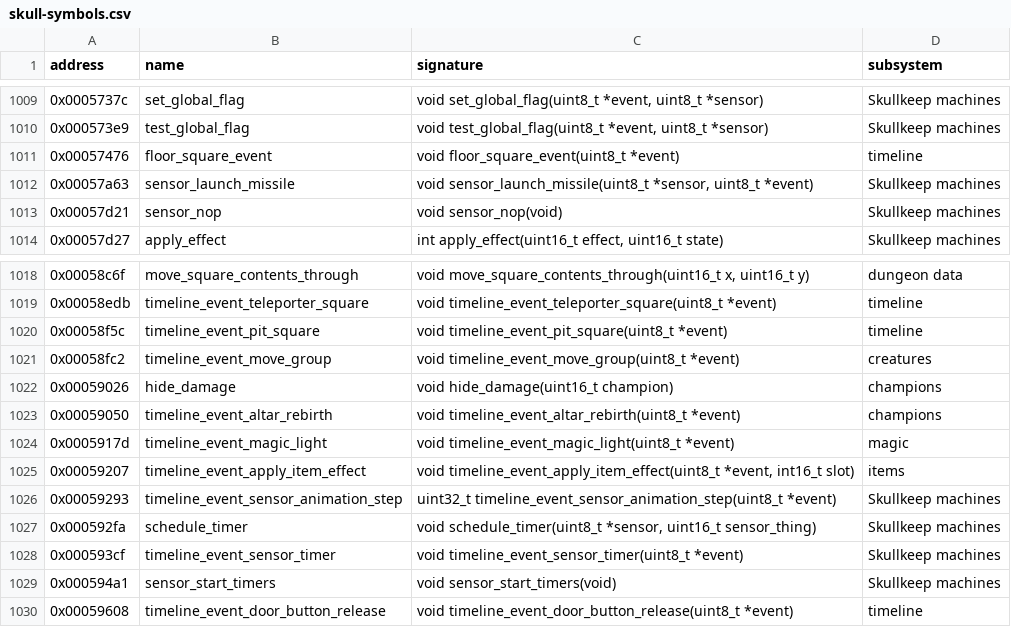
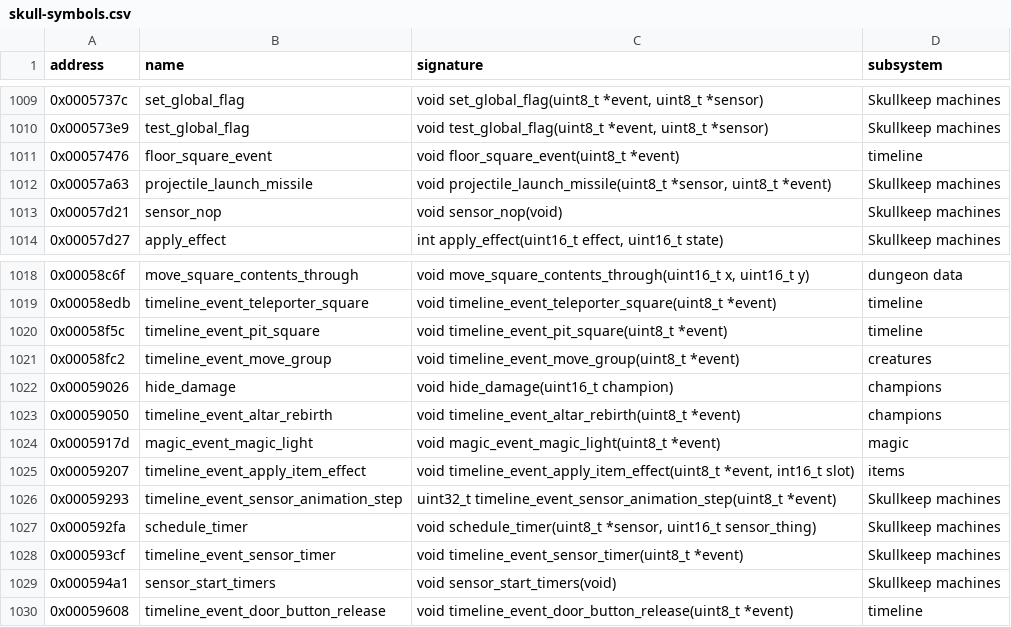
Before and after one commit to peterkmet/dm2mac, a CSV file: docs/reference/skull-symbols.csv, drawn as a sheet; only a part is shown, gaps mark what is left out; the diff covers the shown part only.

```diff
--- a/docs/reference/skull-symbols.csv
+++ b/docs/reference/skull-symbols.csv
@@ -1011,3 +1011,3 @@ address,name,signature,subsystem
 0x00057476,floor_square_event,void floor_square_event(uint8_t *event),timeline
-0x00057a63,sensor_launch_missile,"void sensor_launch_missile(uint8_t *sensor, uint8_t *event)",Skullkeep machines
+0x00057a63,projectile_launch_missile,"void projectile_launch_missile(uint8_t *sensor, uint8_t *event)",Skullkeep machines
 0x00057d21,sensor_nop,void sensor_nop(void),Skullkeep machines
@@ -1023,3 +1023,3 @@ address,name,signature,subsystem
 0x00059050,timeline_event_altar_rebirth,void timeline_event_altar_rebirth(uint8_t *event),champions
-0x0005917d,timeline_event_magic_light,void timeline_event_magic_light(uint8_t *event),magic
+0x0005917d,magic_event_magic_light,void magic_event_magic_light(uint8_t *event),magic
 0x00059207,timeline_event_apply_item_effect,"void timeline_event_apply_item_effect(uint8_t *event, int16_t slot)",items
```
Also changed, not shown: 12 edited cells elsewhere in this file, 22 other files.
